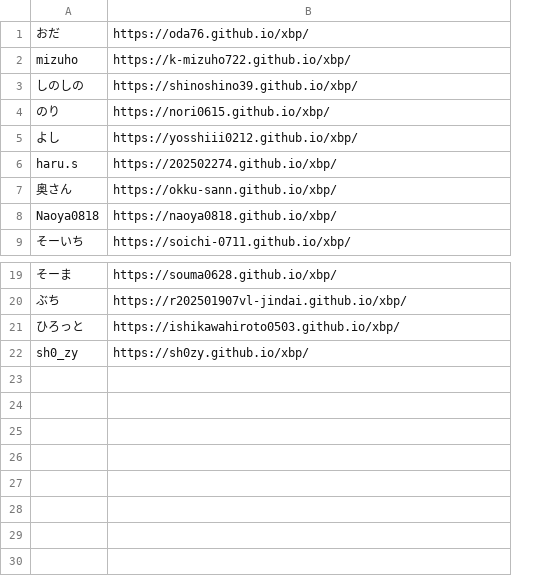
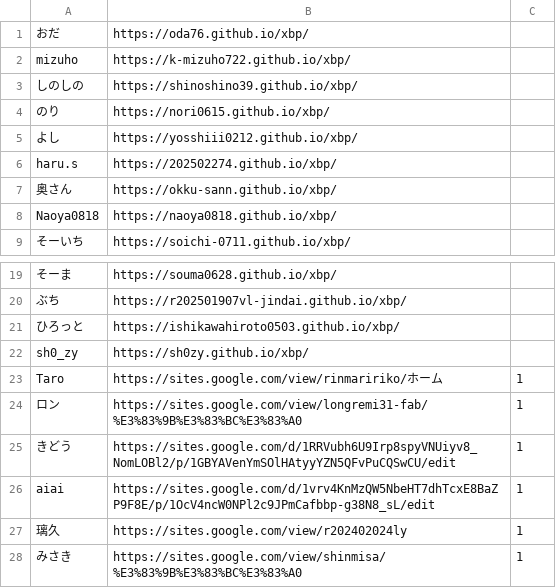
Before and after one commit to kuxbp/xbp, a CSV file: xbp2025/digital_fabrication/link/studentlink.csv, drawn as a sheet; only a part is shown, gaps mark what is left out; the diff names each change by its address in the sheet, - before the commit and + after, or states it on an @@ line.

Commit message:
lk

```diff
--- a/xbp2025/digital_fabrication/link/studentlink.csv
+++ b/xbp2025/digital_fabrication/link/studentlink.csv
+column C, empty
+row 23: Taro | https://sites.google.com/view/rinmaririko/ホーム | 1
+row 24: ロン | https://sites.google.com/view/longremi31-fab/%E3%83%9B%E3%83%BC%E3%83%A0 | 1
+row 25: きどう | https://sites.google.com/d/1RRVubh6U9Irp8spyVNUiyv8_NomLOBl2/p/1GBYAVenYmSOlHAtyyYZN5QFvPuCQSwCU/edit | 1
+row 26: aiai | https://sites.google.com/d/1vrv4KnMzQW5NbeHT7dhTcxE8BaZP9F8E/p/1OcV4ncW0NPl2c9JPmCafbbp-g38N8_sL/edit | 1
+row 27: 璃久 | https://sites.google.com/view/r202402024ly | 1
+row 28: みさき | https://sites.google.com/view/shinmisa/%E3%83%9B%E3%83%BC%E3%83%A0 | 1
```
